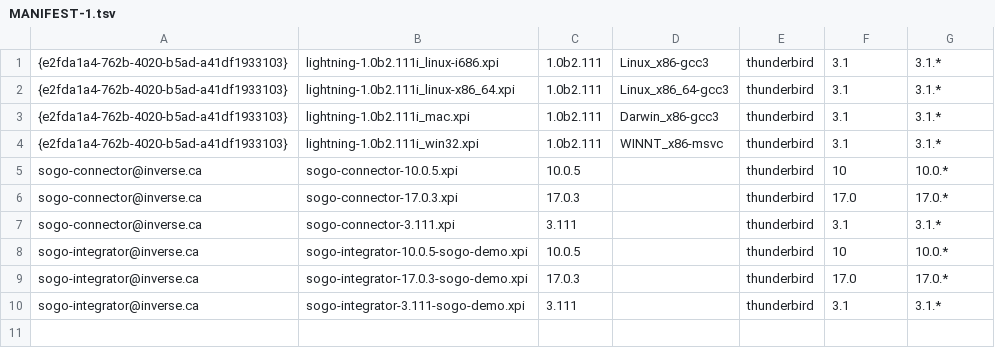
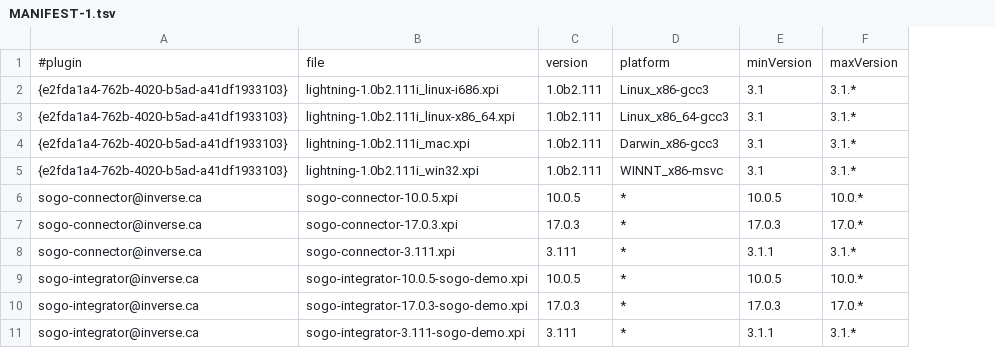
Before and after one commit to NethServer/sogo-frontends, a TSV file: MANIFEST-1.tsv, drawn as a sheet; removed rows and columns are numbered as before the commit, all else as after; the diff names each change by its address in the sheet, - before the commit and + after, or states it on an @@ line.

Commit message:
MANIFEST format: added header line (prefixed with #), removed application column. Refs #1645

```diff
--- a/MANIFEST-1.tsv
+++ b/MANIFEST-1.tsv
-column E, rows 1-10: all thunderbird
+row 1: #plugin | file | version | platform | minVersion | maxVersion
-D6:D11: (empty)
+D6:D11: *
-E6: 10
+E6: 10.0.5
-E7: 17.0
+E7: 17.0.3
-E8: 3.1
+E8: 3.1.1
-E9: 10
+E9: 10.0.5
-E10: 17.0
+E10: 17.0.3
-E11: 3.1
+E11: 3.1.1
```
